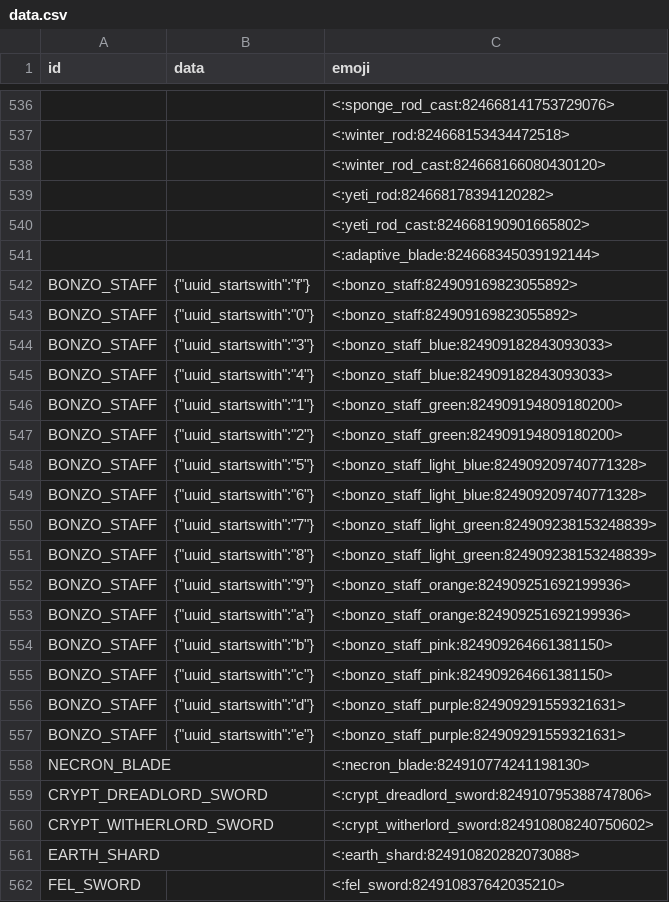
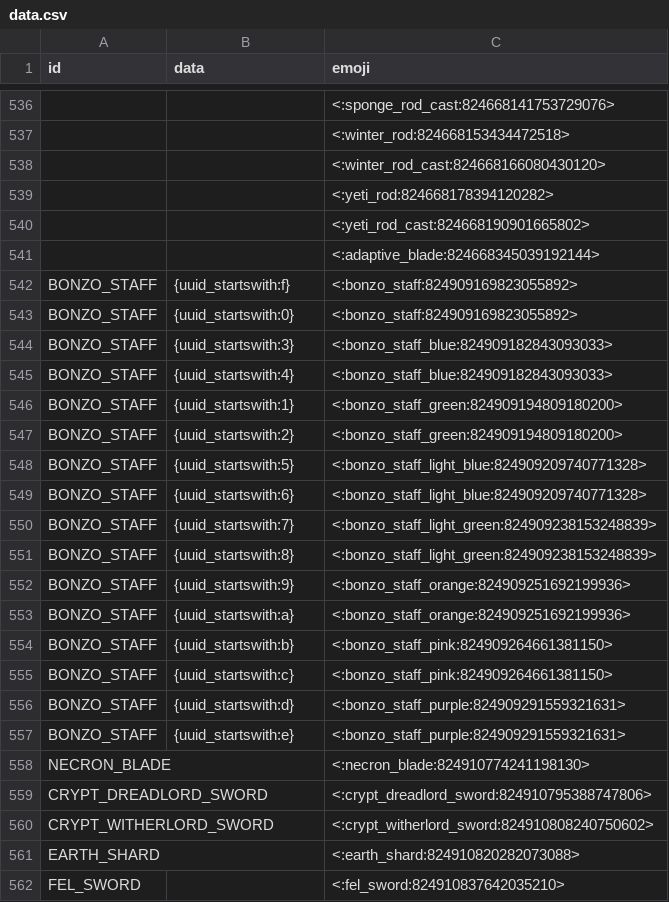
Before and after one commit to prism4291/item-emoji-list, a CSV file: data.csv, drawn as a sheet; only a part is shown, gaps mark what is left out; the diff names each change by its address in the sheet, - before the commit and + after, or states it on an @@ line.

Commit message:
Update data.csv

```diff
--- a/data.csv
+++ b/data.csv
-B542 (data): {"uuid_startswith":"f"}
+B542 (data): {uuid_startswith:f}
-B543 (data): {"uuid_startswith":"0"}
+B543 (data): {uuid_startswith:0}
-B544 (data): {"uuid_startswith":"3"}
+B544 (data): {uuid_startswith:3}
-B545 (data): {"uuid_startswith":"4"}
+B545 (data): {uuid_startswith:4}
-B546 (data): {"uuid_startswith":"1"}
+B546 (data): {uuid_startswith:1}
-B547 (data): {"uuid_startswith":"2"}
+B547 (data): {uuid_startswith:2}
-B548 (data): {"uuid_startswith":"5"}
+B548 (data): {uuid_startswith:5}
-B549 (data): {"uuid_startswith":"6"}
+B549 (data): {uuid_startswith:6}
-B550 (data): {"uuid_startswith":"7"}
+B550 (data): {uuid_startswith:7}
-B551 (data): {"uuid_startswith":"8"}
+B551 (data): {uuid_startswith:8}
-B552 (data): {"uuid_startswith":"9"}
+B552 (data): {uuid_startswith:9}
-B553 (data): {"uuid_startswith":"a"}
+B553 (data): {uuid_startswith:a}
-B554 (data): {"uuid_startswith":"b"}
+B554 (data): {uuid_startswith:b}
-B555 (data): {"uuid_startswith":"c"}
+B555 (data): {uuid_startswith:c}
-B556 (data): {"uuid_startswith":"d"}
+B556 (data): {uuid_startswith:d}
-B557 (data): {"uuid_startswith":"e"}
+B557 (data): {uuid_startswith:e}
```
